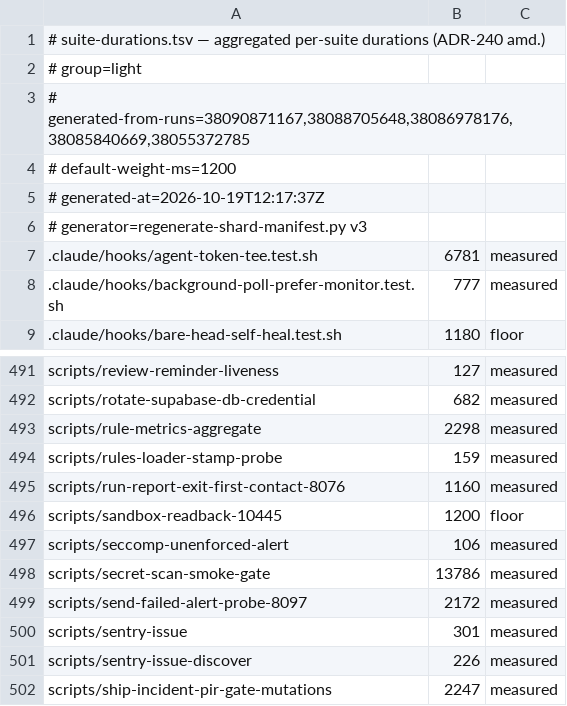
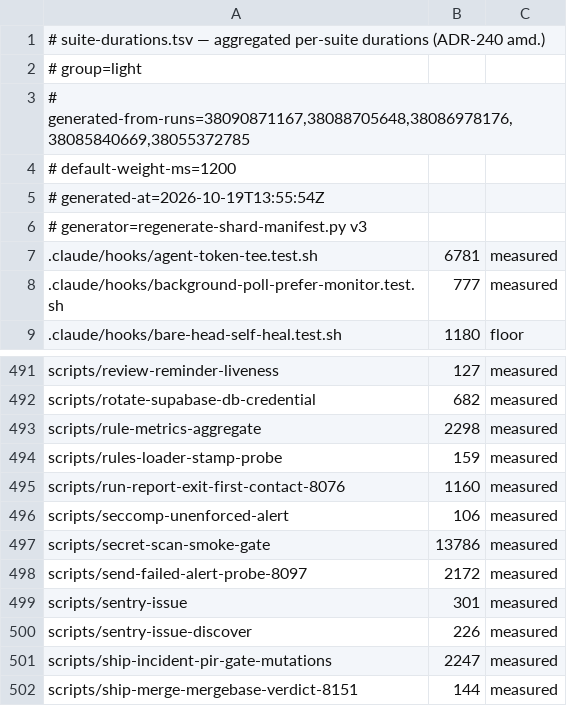
Before and after one commit to jikig-ai/soleur, a TSV file: scripts/suite-durations.tsv, drawn as a sheet; only a part is shown, gaps mark what is left out; the shorter side is filled out with more unchanged rows.

```diff
--- a/scripts/suite-durations.tsv
+++ b/scripts/suite-durations.tsv
@@ -4,3 +4,3 @@
 # default-weight-ms=1200
-# generated-at=2026-10-19T12:17:37Z
+# generated-at=2026-10-19T13:55:54Z
 # generator=regenerate-shard-manifest.py v3
@@ -495,3 +495,2 @@ scripts/rules-loader-stamp-probe	159	measured
 scripts/run-report-exit-first-contact-8076	1160	measured
-scripts/sandbox-readback-10445	1200	floor
 scripts/seccomp-unenforced-alert	106	measured
```
Also changed, not shown: scripts/suite-shard-legs.tsv, 3 other files.
